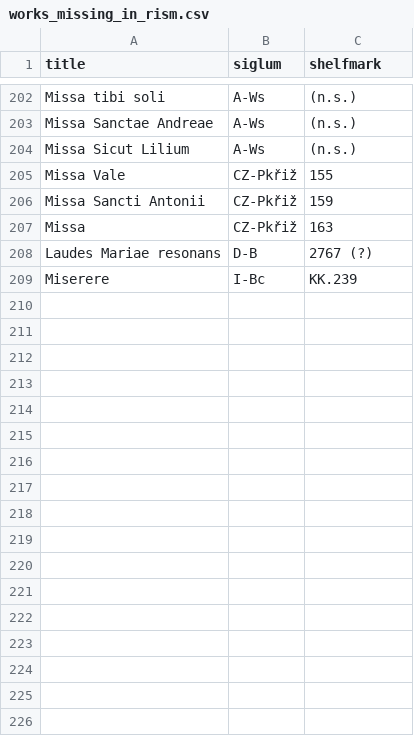
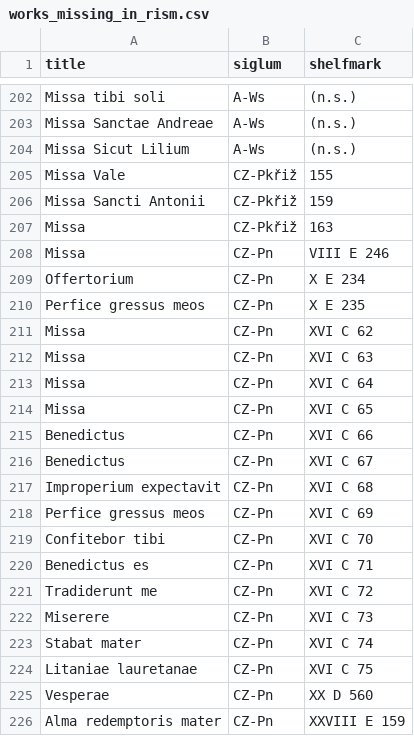
Before and after one commit to edition-esser-skala/tuma-catalogue-of-works, a CSV file: data/works_missing_in_rism.csv, drawn as a sheet; only a part is shown, gaps mark what is left out; the shorter side is filled out with more unchanged rows; the diff covers the shown part only.

```diff
--- a/data/works_missing_in_rism.csv
+++ b/data/works_missing_in_rism.csv
@@ -207 +207,20 @@ Missa Sancti Antonii,CZ-Pkřiž,159
 Missa,CZ-Pkřiž,163
+Missa,CZ-Pn,VIII E 246
+Offertorium,CZ-Pn,X E 234
+Perfice gressus meos,CZ-Pn,X E 235
+Missa,CZ-Pn,XVI C 62
+Missa,CZ-Pn,XVI C 63
+Missa,CZ-Pn,XVI C 64
+Missa,CZ-Pn,XVI C 65
+Benedictus,CZ-Pn,XVI C 66
+Benedictus,CZ-Pn,XVI C 67
+Improperium expectavit,CZ-Pn,XVI C 68
+Perfice gressus meos,CZ-Pn,XVI C 69
+Confitebor tibi,CZ-Pn,XVI C 70
+Benedictus es,CZ-Pn,XVI C 71
+Tradiderunt me,CZ-Pn,XVI C 72
+Miserere,CZ-Pn,XVI C 73
+Stabat mater,CZ-Pn,XVI C 74
+Litaniae lauretanae,CZ-Pn,XVI C 75
+Vesperae,CZ-Pn,XX D 560
+Alma redemptoris mater,CZ-Pn,XXVIII E 159
```
Also changed, not shown: 20 added rows elsewhere in this file, data/catalogue_works.csv, 1 other file.
